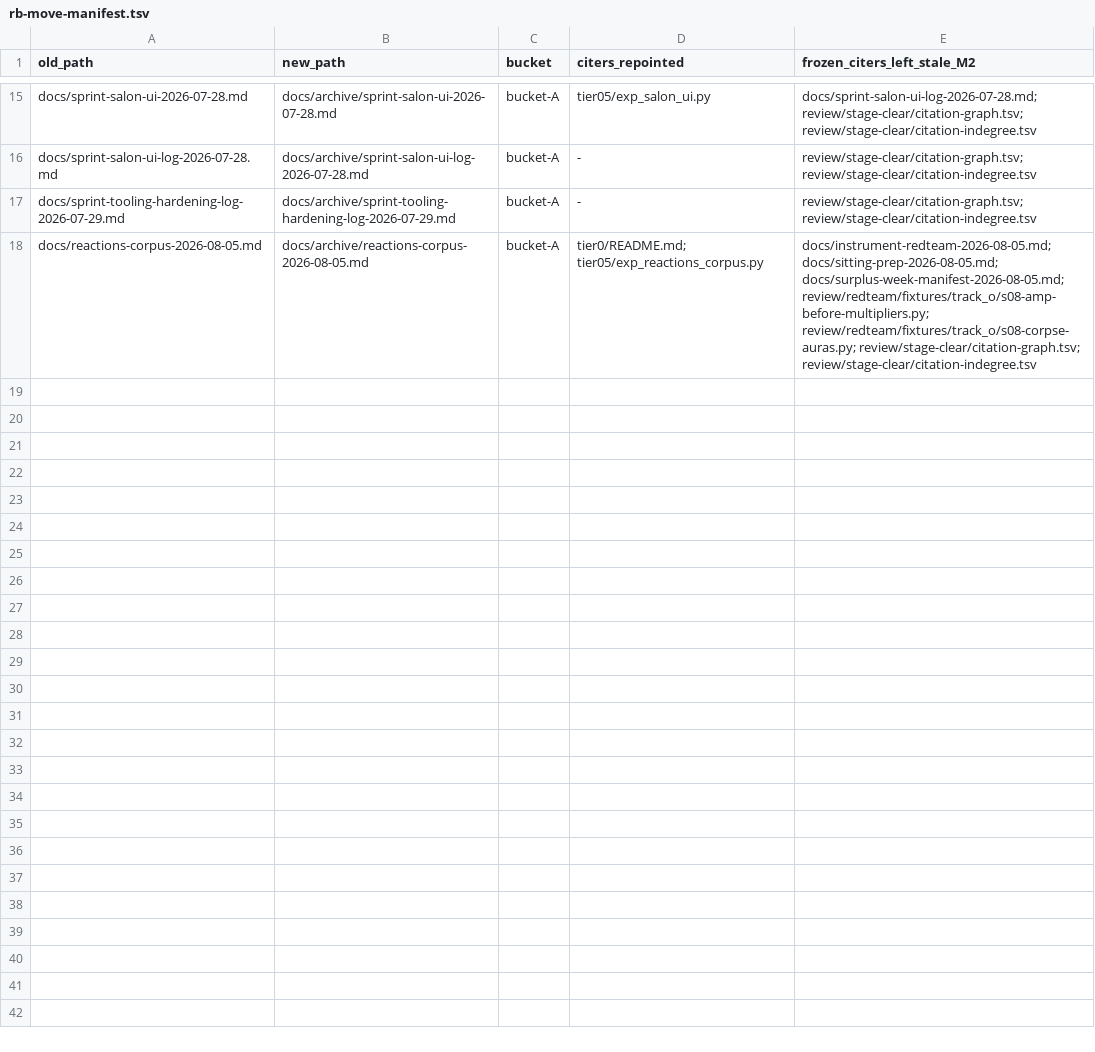
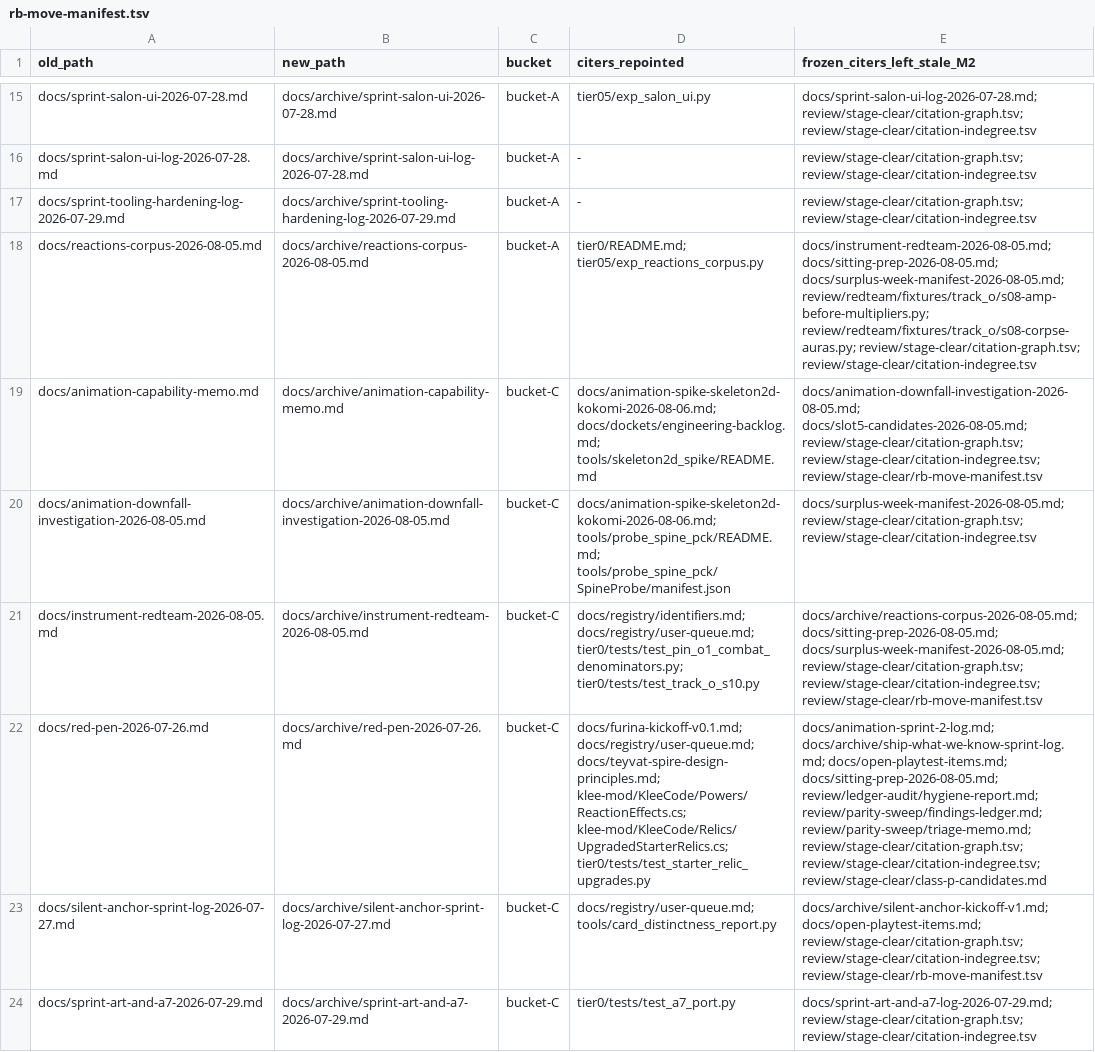
Before and after one commit to MontySteele/GItS, a TSV file: review/stage-clear/rb-move-manifest.tsv, drawn as a sheet; only a part is shown, gaps mark what is left out; the diff covers the shown part only; the diff names each change by its address in the sheet, - before the commit and + after, or states it on an @@ line.

```diff
--- a/review/stage-clear/rb-move-manifest.tsv
+++ b/review/stage-clear/rb-move-manifest.tsv
+row 19: docs/animation-capability-memo.md | docs/archive/animation-capability-memo.md | bucket-C | docs/animation-spike-skeleton2d-kokomi-2026-08-06.md; docs/dockets/engineering-backlog.md; tools/skeleton2d_spike/README.md | docs/animation-downfall-investigation-2026-08-05.md; docs/slot5-candidates-2026-08-05.md; review/stage-clear/citation-graph.tsv; review/stage-clear/citation-indegree.tsv; review/stage-clear/rb-move-manifest.tsv
+row 20: docs/animation-downfall-investigation-2026-08-05.md | docs/archive/animation-downfall-investigation-2026-08-05.md | bucket-C | docs/animation-spike-skeleton2d-kokomi-2026-08-06.md; tools/probe_spine_pck/README.md; tools/probe_spine_pck/SpineProbe/manifest.json | docs/surplus-week-manifest-2026-08-05.md; review/stage-clear/citation-graph.tsv; review/stage-clear/citation-indegree.tsv
+row 21: docs/instrument-redteam-2026-08-05.md | docs/archive/instrument-redteam-2026-08-05.md | bucket-C | docs/registry/identifiers.md; docs/registry/user-queue.md; tier0/tests/test_pin_o1_combat_denominators.py; tier0/tests/test_track_o_s10.py | docs/archive/reactions-corpus-2026-08-05.md; docs/sitting-prep-2026-08-05.md; docs/surplus-week-manifest-2026-08-05.md; review/stage-clear/citation-graph.tsv; review/stage-clear/citation-indegree.tsv; review/stage-clear/rb-move-manifest.tsv
+row 22: docs/red-pen-2026-07-26.md | docs/archive/red-pen-2026-07-26.md | bucket-C | docs/furina-kickoff-v0.1.md; docs/registry/user-queue.md; docs/teyvat-spire-design-principles.md; klee-mod/KleeCode/Powers/ReactionEffects.cs; klee-mod/KleeCode/Relics/UpgradedStarterRelics.cs; tier0/tests/test_starter_relic_upgrades.py | docs/animation-sprint-2-log.md; docs/archive/ship-what-we-know-sprint-log.md; docs/open-playtest-items.md; docs/sitting-prep-2026-08-05.md; review/ledger-audit/hygiene-report.md; review/parity-sweep/findings-ledger.md; review/parity-sweep/triage-memo.md; review/stage-clear/citation-graph.tsv; review/stage-clear/citation-indegree.tsv; review/stage-clear/class-p-candidates.md
+row 23: docs/silent-anchor-sprint-log-2026-07-27.md | docs/archive/silent-anchor-sprint-log-2026-07-27.md | bucket-C | docs/registry/user-queue.md; tools/card_distinctness_report.py | docs/archive/silent-anchor-kickoff-v1.md; docs/open-playtest-items.md; review/stage-clear/citation-graph.tsv; review/stage-clear/citation-indegree.tsv; review/stage-clear/rb-move-manifest.tsv
+row 24: docs/sprint-art-and-a7-2026-07-29.md | docs/archive/sprint-art-and-a7-2026-07-29.md | bucket-C | tier0/tests/test_a7_port.py | docs/sprint-art-and-a7-log-2026-07-29.md; review/stage-clear/citation-graph.tsv; review/stage-clear/citation-indegree.tsv
```
Also changed, not shown: 5 added rows elsewhere in this file, 35 other files.
